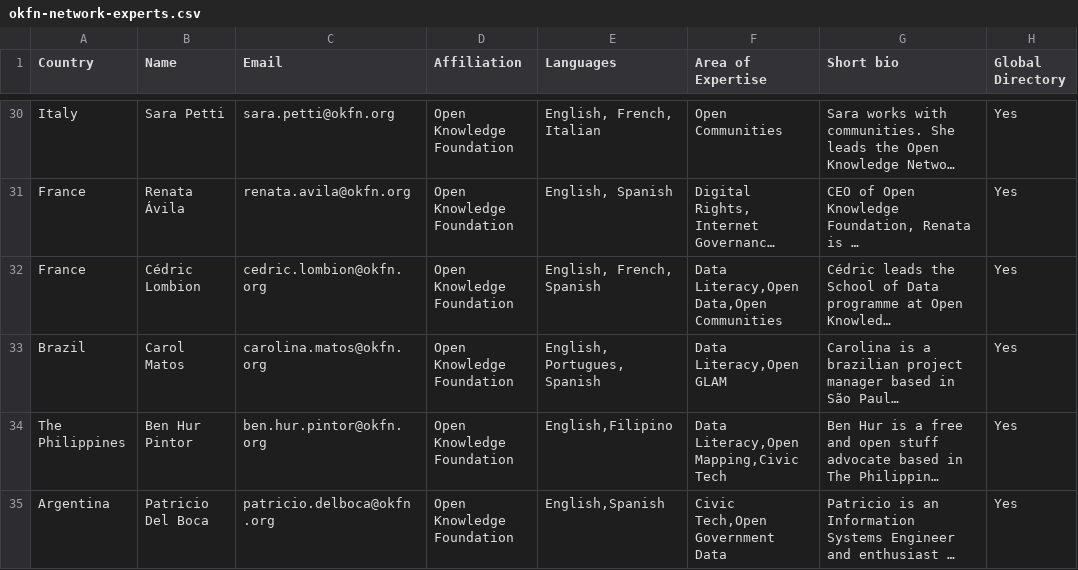
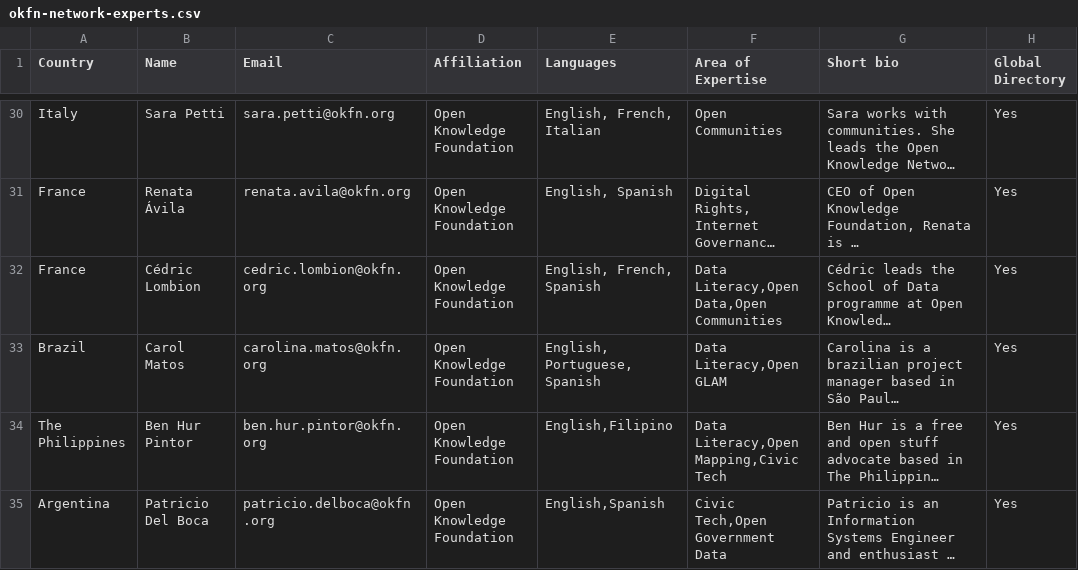
Before and after one commit to okfn/network, a CSV file: okfn-network-experts.csv, drawn as a sheet; only a part is shown, gaps mark what is left out; long unchanged cells end in …; the diff names each change by its address in the sheet, - before the commit and + after, or states it on an @@ line.

Commit message:
Update okfn-network-experts.csv

```diff
--- a/okfn-network-experts.csv
+++ b/okfn-network-experts.csv
-E33 (Languages): English, Portugues, Spanish
+E33 (Languages): English, Portuguese, Spanish
```
